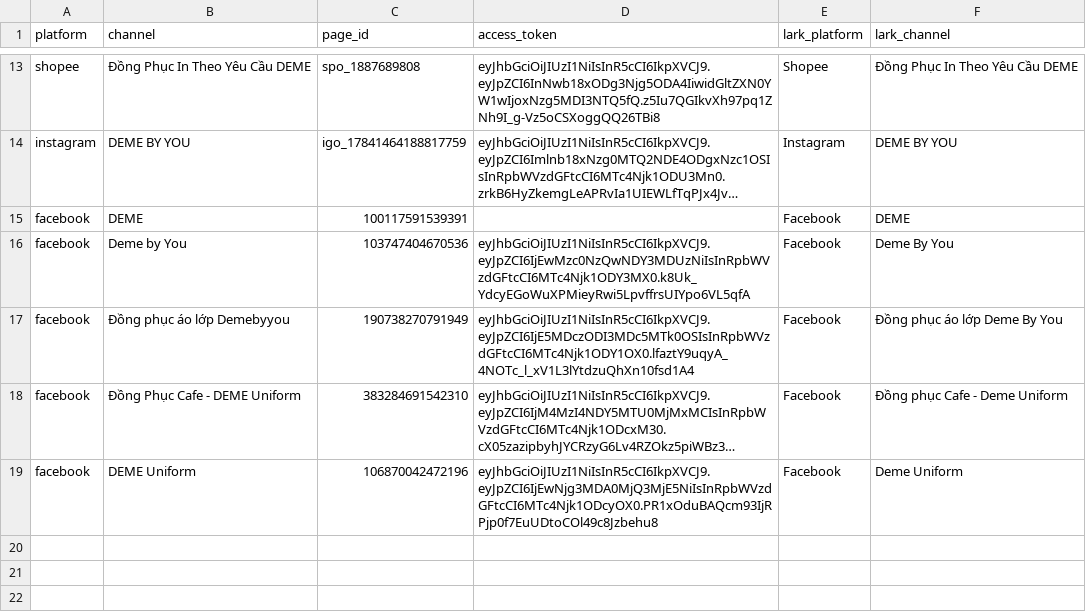
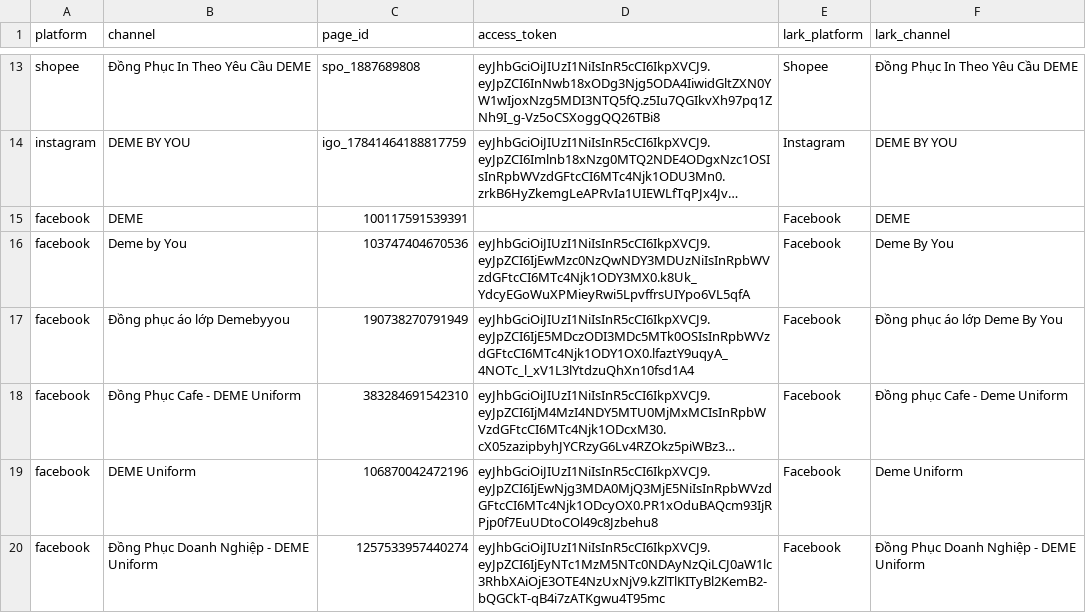
Before and after one commit to demebyu23-debug/DEME_Automation, a CSV file: pages_config_full_2.csv, drawn as a sheet; only a part is shown, gaps mark what is left out; long unchanged cells end in …; the diff names each change by its address in the sheet, - before the commit and + after, or states it on an @@ line.

Commit message:
Update pages_config_full_2.csv

```diff
--- a/pages_config_full_2.csv
+++ b/pages_config_full_2.csv
+row 20: facebook | Đồng Phục Doanh Nghiệp - DEME Uniform | 1257533957440274 | eyJhbGciOiJIUzI1NiIsInR5cCI6IkpXVCJ9.eyJpZCI6IjEyNTc1MzM5NTc0NDAyNzQiLCJ0aW1lc3RhbXAiOjE3OTE4NzUxNjV9.kZlTlKITyBl2KemB2-bQGCkT-qB4i7zATKgwu4T95mc | Facebook | Đồng Phục Doanh Nghiệp - DEME Uniform
```
